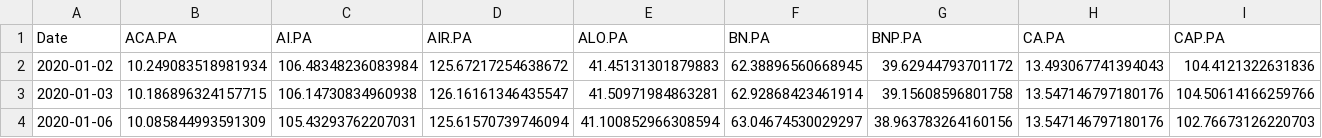
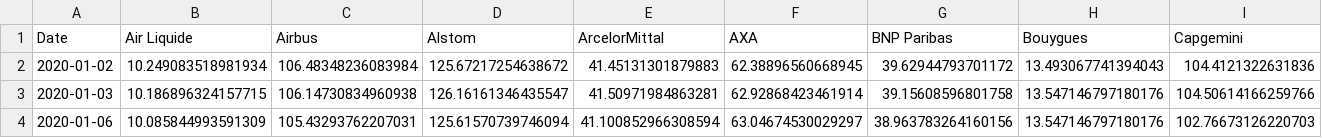
Before and after one commit to JosueAfouda/RiskTolerance, a CSV file: data/CAC40Data.csv, drawn as a sheet; only a part is shown; removed rows and columns are numbered as before the commit, all else as after; rows hold the shown columns only; the diff names each change by its address in the sheet, - before the commit and + after, or states it on an @@ line.

```diff
--- a/data/CAC40Data.csv
+++ b/data/CAC40Data.csv
-row 1: Date | ACA.PA | AI.PA | AIR.PA | ALO.PA | BN.PA | BNP.PA | CA.PA | CAP.PA
+row 1: Date | Air Liquide | Airbus | Alstom | ArcelorMittal | AXA | BNP Paribas | Bouygues | Capgemini
```
Also changed, not shown: 1 other file.
